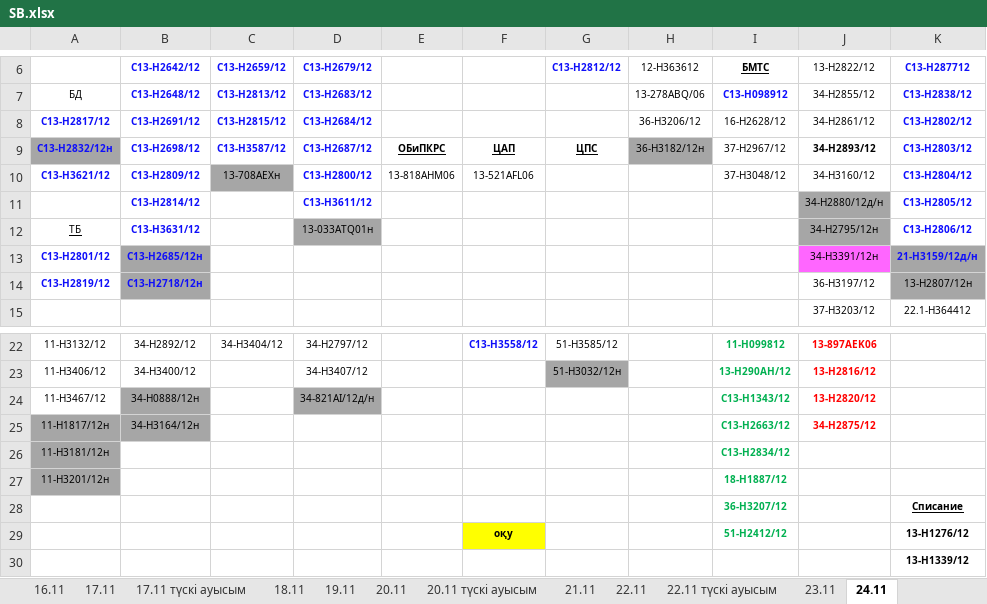
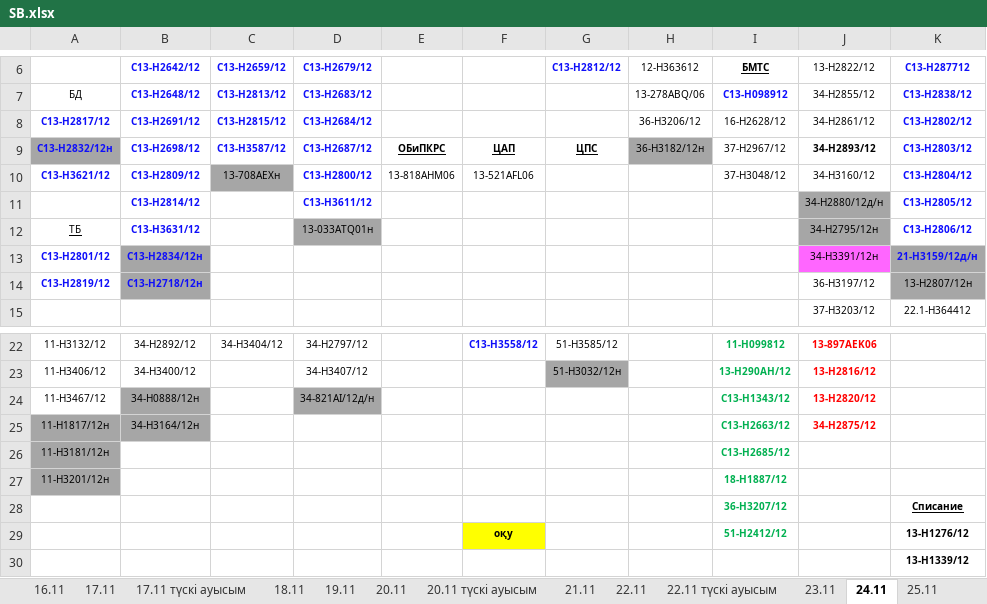
Before and after one commit to aura2889/summary, an Excel workbook: raw/SB.xlsx, sheet 24.11, drawn as a sheet; only a part is shown, gaps mark what is left out; values as stored, in another font and other column widths than the file's, no borders; the diff names each change by its address in the sheet, - before the commit and + after, or states it on an @@ line.

```diff
--- a/raw/SB.xlsx (sheet 24.11)
+++ b/raw/SB.xlsx (sheet 24.11)
+sheet tab: 25.11
-B13: С13-H2685/12н
+B13: С13-H2834/12н
-I26: С13-H2834/12
+I26: С13-H2685/12
```
Also changed, not shown: sheet 23.11, archive/2026-11-25/svod.xlsx, 6 other files.
